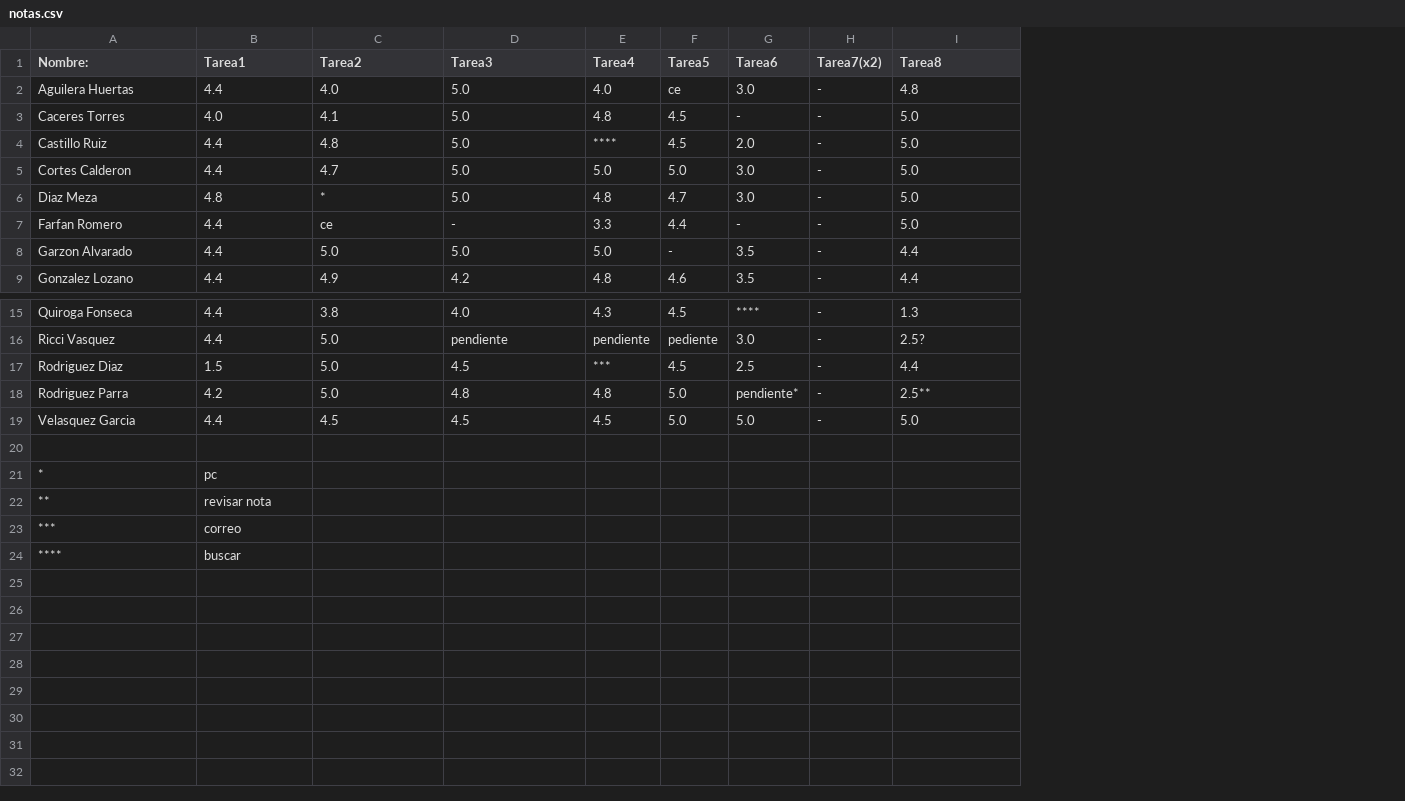
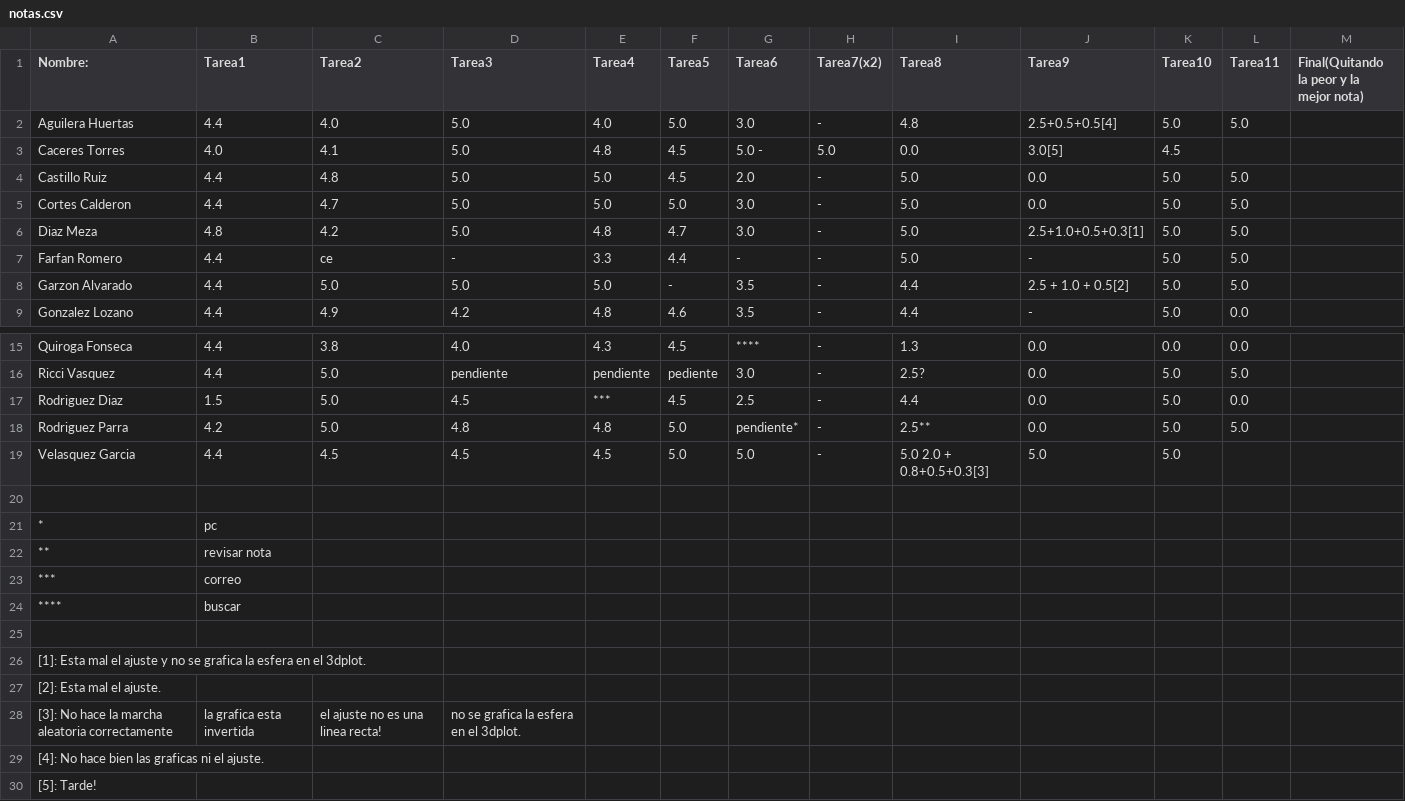
Before and after one commit to ComputoCienciasUniandes/HerramientasComputacionales, a CSV file: notas/grupo1/notas.csv, drawn as a sheet; only a part is shown, gaps mark what is left out; the diff names each change by its address in the sheet, - before the commit and + after, or states it on an @@ line.

Commit message:
voy en farfan

```diff
--- a/notas/grupo1/notas.csv
+++ b/notas/grupo1/notas.csv
+column J (Tarea9), rows 2-9: 2.5+0.5+0.5[4] | 3.0[5] | 0.0 | 0.0 | 2.5+1.0+0.5+0.3[1] | - | 2.5 + 1.0 + 0.5[2] | -; rows 15-19: 0.0 | 0.0 | 0.0 | 0.0 | 5.0
+column K (Tarea10), rows 2-9: 5.0 | 4.5 | 5.0 | 5.0 | 5.0 | 5.0 | 5.0 | 5.0; rows 15-19: 0.0 | 5.0 | 5.0 | 5.0 | 5.0
+column L (Tarea11), rows 2-9: 5.0 |  | 5.0 | 5.0 | 5.0 | 5.0 | 5.0 | 0.0; rows 15-18: 0.0 | 5.0 | 0.0 | 5.0
+column M, row 1: Final(Quitando la peor y la mejor nota)
-F2 (Tarea5): ce
+F2 (Tarea5): 5.0
-G3 (Tarea6): -
+G3 (Tarea6): 5.0 -
-H3 (Tarea7(x2)): -
+H3 (Tarea7(x2)): 5.0
-I3 (Tarea8): 5.0
+I3 (Tarea8): 0.0
-E4 (Tarea4): ****
+E4 (Tarea4): 5.0
-C6 (Tarea2): *
+C6 (Tarea2): 4.2
-I19 (Tarea8): 5.0
+I19 (Tarea8): 5.0 2.0 + 0.8+0.5+0.3[3]
+row 25: (empty)
+row 26: [1]: Esta mal el ajuste y no se grafica la esfera en el 3dplot.
+row 27: [2]: Esta mal el ajuste.
+row 28: [3]: No hace la marcha aleatoria correctamente | la grafica esta invertida | el ajuste no es una linea recta! | no se grafica la esfera en el 3dplot.
+row 29: [4]: No hace bien las graficas ni el ajuste.
+row 30: [5]: Tarde!
```
